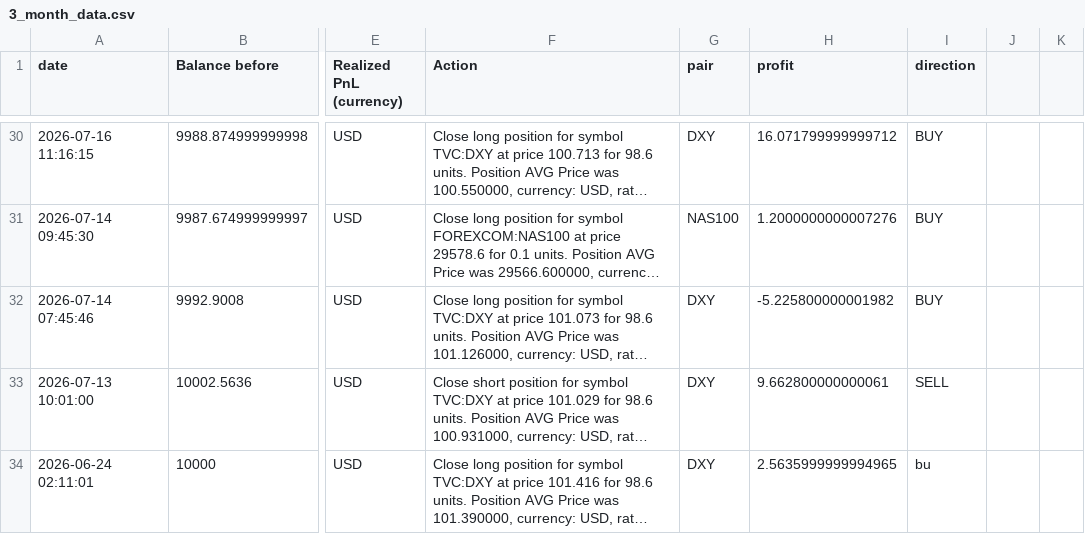
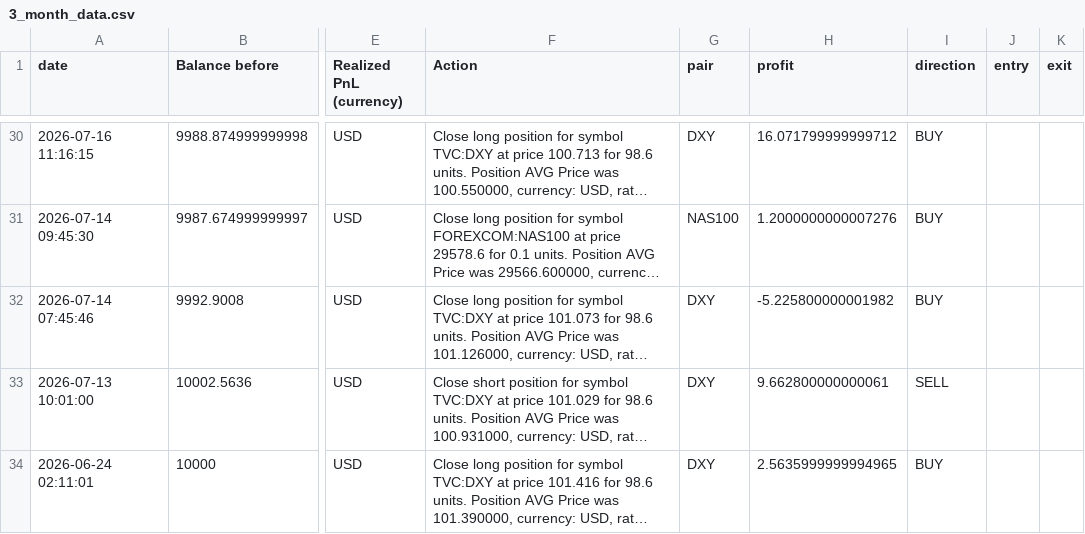
Before and after one commit to emmydex/Trading-Journal-Analyzer, a CSV file: 3_month_data.csv, drawn as a sheet; only a part is shown, gaps mark what is left out; long unchanged cells end in …; the diff names each change by its address in the sheet, - before the commit and + after, or states it on an @@ line.

Commit message:
manually inputing the missing data, it would be cool if i could have a script that can do this

```diff
--- a/3_month_data.csv
+++ b/3_month_data.csv
-J1: (empty)
+J1: entry
-K1: (empty)
+K1: exit
-I34 (direction): bu
+I34 (direction): BUY
```
